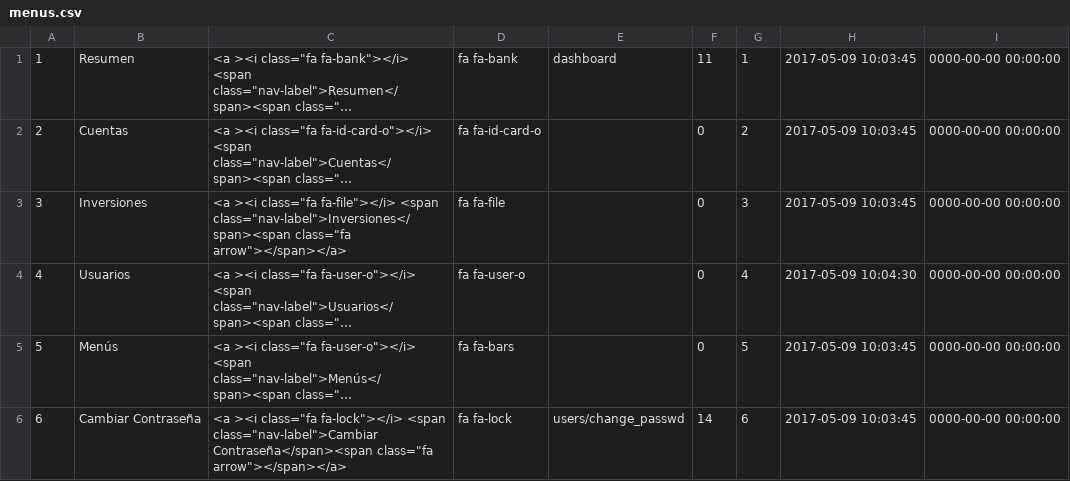
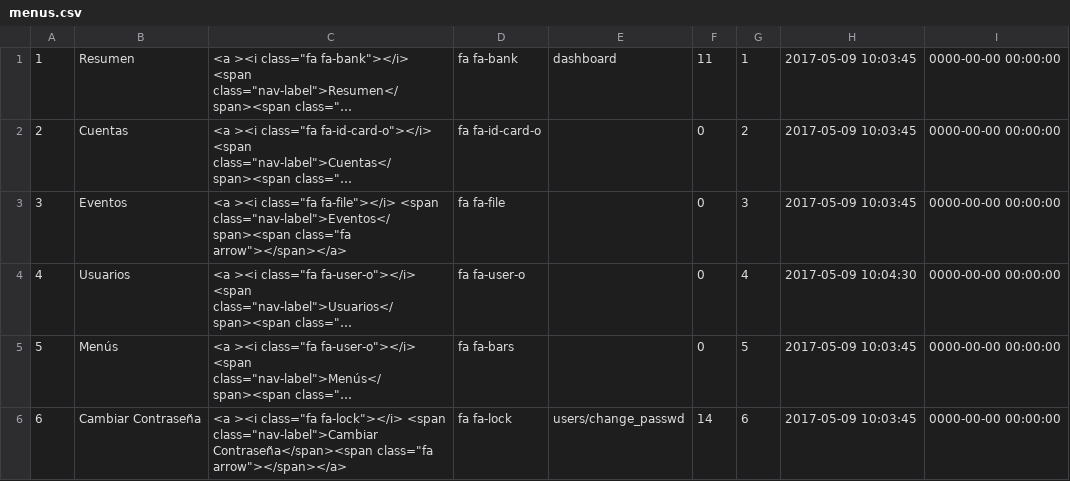
Before and after one commit to desarrollosimagos/cms, a CSV file: application/migrations/menus.csv, drawn as a sheet; long unchanged cells end in …; the diff names each change by its address in the sheet, - before the commit and + after, or states it on an @@ line.

```diff
--- a/application/migrations/menus.csv
+++ b/application/migrations/menus.csv
-B3: Inversiones
+B3: Eventos
-C3: …fa-file"></i> <span class="nav-label">Inversiones</span><span class="fa arrow"></span></a>
+C3: …fa-file"></i> <span class="nav-label">Eventos</span><span class="fa arrow"></span></a>
```
Also changed, not shown: application/migrations/actions.csv, application/migrations/submenus.csv, 26 other files.
